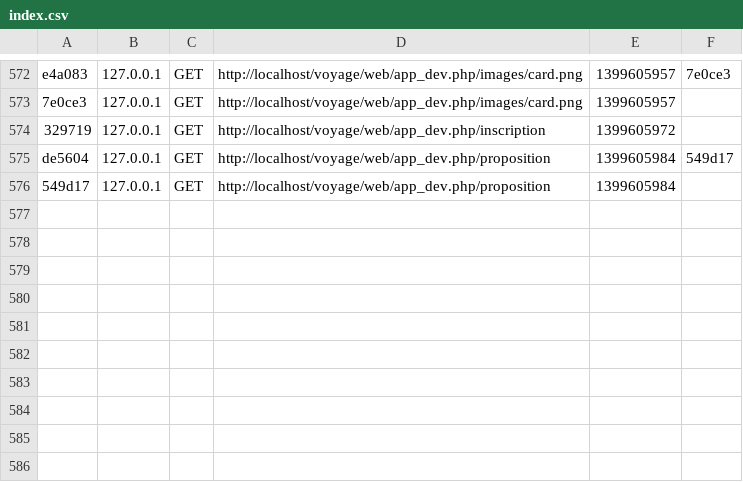
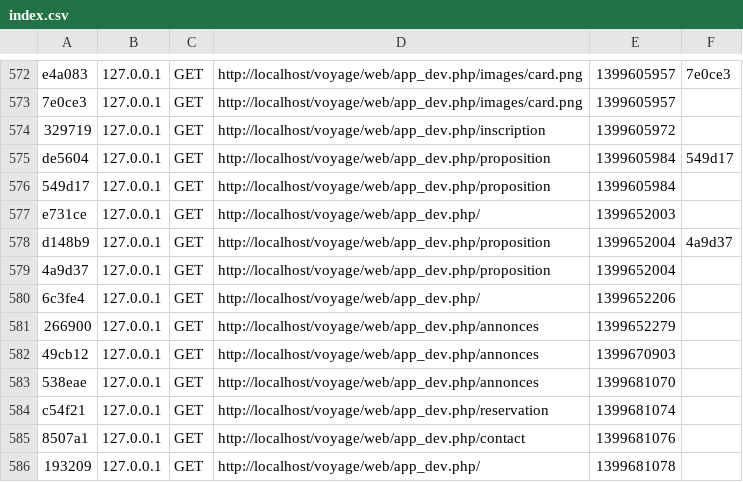
Before and after one commit to Helpersgroup/Voyage, a CSV file: app/cache/dev/profiler/index.csv, drawn as a sheet; only a part is shown, gaps mark what is left out.

```diff
--- a/app/cache/dev/profiler/index.csv
+++ b/app/cache/dev/profiler/index.csv
@@ -576 +576,11 @@ de5604,127.0.0.1,GET,http://localhost/voyage/web/app_dev.php/proposition,1399605
 549d17,127.0.0.1,GET,http://localhost/voyage/web/app_dev.php/proposition,1399605984,
+e731ce,127.0.0.1,GET,http://localhost/voyage/web/app_dev.php/,1399652003,
+d148b9,127.0.0.1,GET,http://localhost/voyage/web/app_dev.php/proposition,1399652004,4a9d37
+4a9d37,127.0.0.1,GET,http://localhost/voyage/web/app_dev.php/proposition,1399652004,
+6c3fe4,127.0.0.1,GET,http://localhost/voyage/web/app_dev.php/,1399652206,
+266900,127.0.0.1,GET,http://localhost/voyage/web/app_dev.php/annonces,1399652279,
+49cb12,127.0.0.1,GET,http://localhost/voyage/web/app_dev.php/annonces,1399670903,
+538eae,127.0.0.1,GET,http://localhost/voyage/web/app_dev.php/annonces,1399681070,
+c54f21,127.0.0.1,GET,http://localhost/voyage/web/app_dev.php/reservation,1399681074,
+8507a1,127.0.0.1,GET,http://localhost/voyage/web/app_dev.php/contact,1399681076,
+193209,127.0.0.1,GET,http://localhost/voyage/web/app_dev.php/,1399681078,
```
Also changed, not shown: 52 other files.
